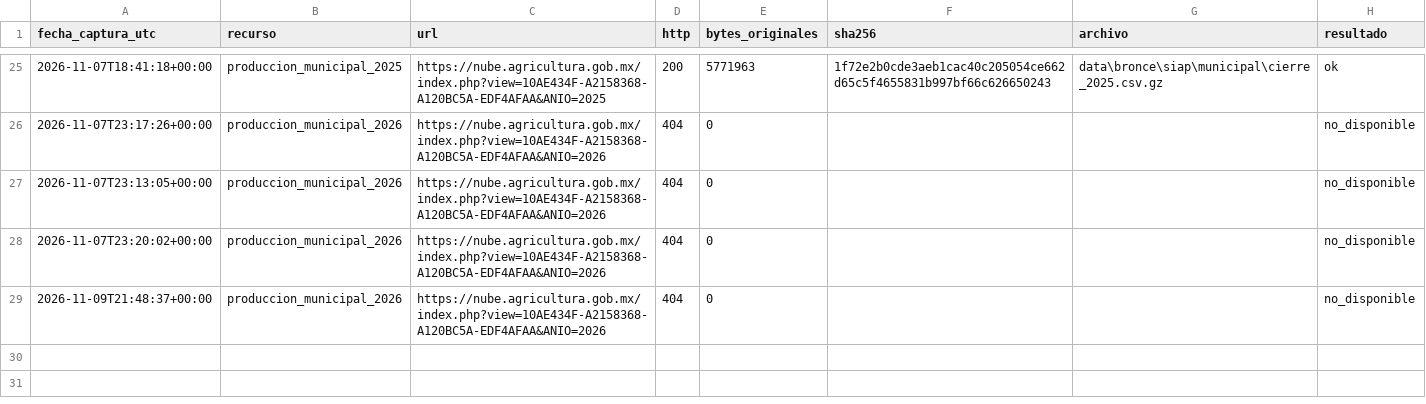
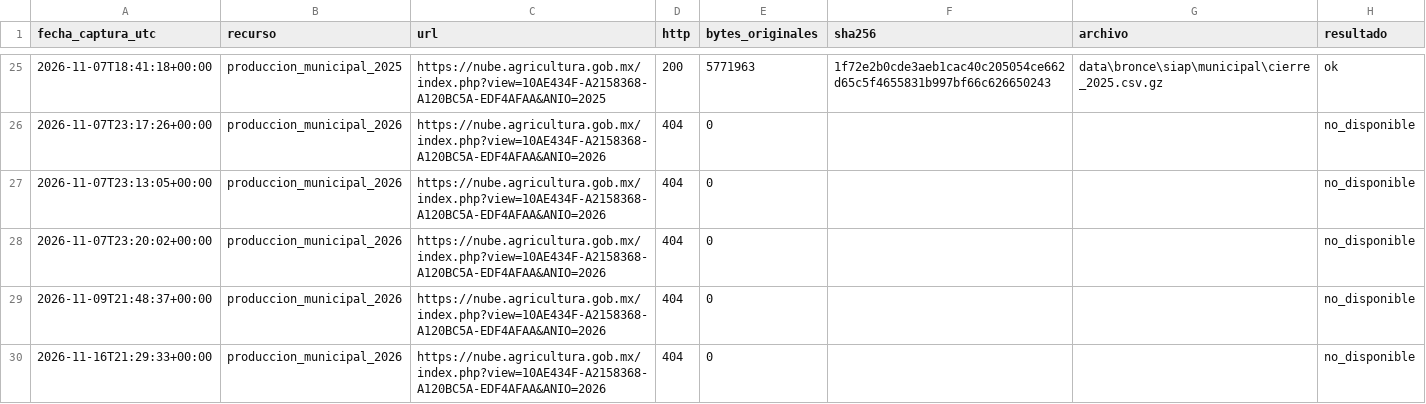
Before and after one commit to NaomiAlvarez/observatorio-limon-colima, a CSV file: data/bronce/siap/_bitacora.csv, drawn as a sheet; only a part is shown, gaps mark what is left out; the diff names each change by its address in the sheet, - before the commit and + after, or states it on an @@ line.

```diff
--- a/data/bronce/siap/_bitacora.csv
+++ b/data/bronce/siap/_bitacora.csv
+row 30: 2026-11-16T21:29:33+00:00 | produccion_municipal_2026 | https://nube.agricultura.gob.mx/index.php?view=10AE434F-A2158368-A120BC5A-EDF4AFAA&ANIO=2026 | 404 | 0 |  |  | no_disponible
```
Also changed, not shown: data/bronce/sniim/_bitacora.csv, 3 other files.
